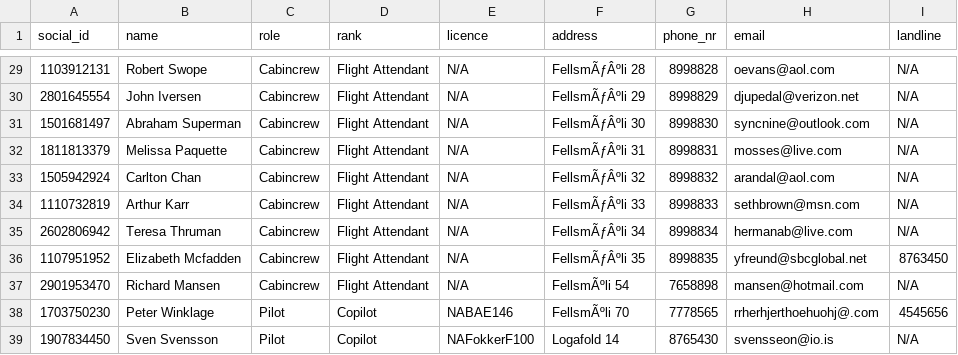
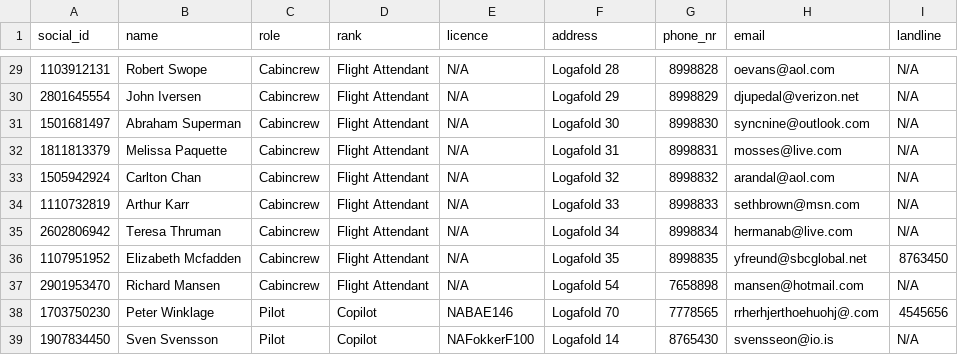
Before and after one commit to LarusThor/NaN-Air-Verklegt-1, a CSV file: files/crew.csv, drawn as a sheet; only a part is shown, gaps mark what is left out; the diff covers the shown part only.

```diff
--- a/files/crew.csv
+++ b/files/crew.csv
@@ -29,11 +29,11 @@ social_id,name,role,rank,licence,address,phone_nr,email,landline
-1103912131,Robert Swope,Cabincrew,Flight Attendant,N/A,FellsmÃƒÂºli 28,8998828,oevans@aol.com,N/A
-2801645554,John Iversen,Cabincrew,Flight Attendant,N/A,FellsmÃƒÂºli 29,8998829,djupedal@verizon.net,N/A
-1501681497,Abraham Superman,Cabincrew,Flight Attendant,N/A,FellsmÃƒÂºli 30,8998830,syncnine@outlook.com,N/A
-1811813379,Melissa Paquette,Cabincrew,Flight Attendant,N/A,FellsmÃƒÂºli 31,8998831,mosses@live.com,N/A
-1505942924,Carlton Chan,Cabincrew,Flight Attendant,N/A,FellsmÃƒÂºli 32,8998832,arandal@aol.com,N/A
-1110732819,Arthur Karr,Cabincrew,Flight Attendant,N/A,FellsmÃƒÂºli 33,8998833,sethbrown@msn.com,N/A
-2602806942,Teresa Thruman,Cabincrew,Flight Attendant,N/A,FellsmÃƒÂºli 34,8998834,hermanab@live.com,N/A
-1107951952,Elizabeth Mcfadden,Cabincrew,Flight Attendant,N/A,FellsmÃƒÂºli 35,8998835,yfreund@sbcglobal.net,8763450
-2901953470,Richard Mansen,Cabincrew,Flight Attendant,N/A,FellsmÃºli 54,7658898,mansen@hotmail.com,N/A
-1703750230,Peter Winklage,Pilot,Copilot,NABAE146,FellsmÃºli 70,7778565,rrherhjerthoehuohj@.com,4545656
+1103912131,Robert Swope,Cabincrew,Flight Attendant,N/A,Logafold 28,8998828,oevans@aol.com,N/A
+2801645554,John Iversen,Cabincrew,Flight Attendant,N/A,Logafold 29,8998829,djupedal@verizon.net,N/A
+1501681497,Abraham Superman,Cabincrew,Flight Attendant,N/A,Logafold 30,8998830,syncnine@outlook.com,N/A
+1811813379,Melissa Paquette,Cabincrew,Flight Attendant,N/A,Logafold 31,8998831,mosses@live.com,N/A
+1505942924,Carlton Chan,Cabincrew,Flight Attendant,N/A,Logafold 32,8998832,arandal@aol.com,N/A
+1110732819,Arthur Karr,Cabincrew,Flight Attendant,N/A,Logafold 33,8998833,sethbrown@msn.com,N/A
+2602806942,Teresa Thruman,Cabincrew,Flight Attendant,N/A,Logafold 34,8998834,hermanab@live.com,N/A
+1107951952,Elizabeth Mcfadden,Cabincrew,Flight Attendant,N/A,Logafold 35,8998835,yfreund@sbcglobal.net,8763450
+2901953470,Richard Mansen,Cabincrew,Flight Attendant,N/A,Logafold 54,7658898,mansen@hotmail.com,N/A
+1703750230,Peter Winklage,Pilot,Copilot,NABAE146,Logafold 70,7778565,rrherhjerthoehuohj@.com,4545656
 1907834450,Sven Svensson,Pilot,Copilot,NAFokkerF100,Logafold 14,8765430,svensseon@io.is,N/A
```
Also changed, not shown: 26 edited cells elsewhere in this file.
